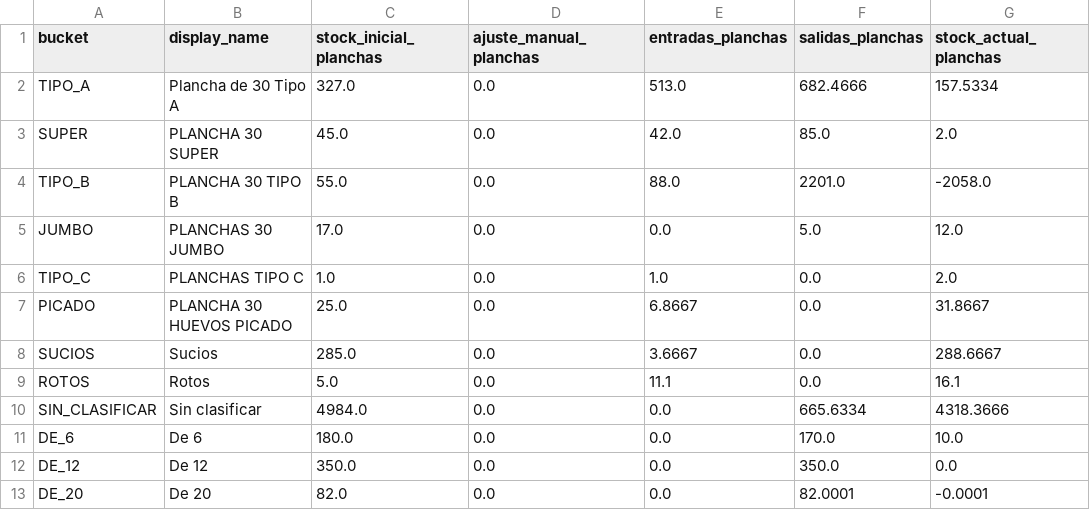
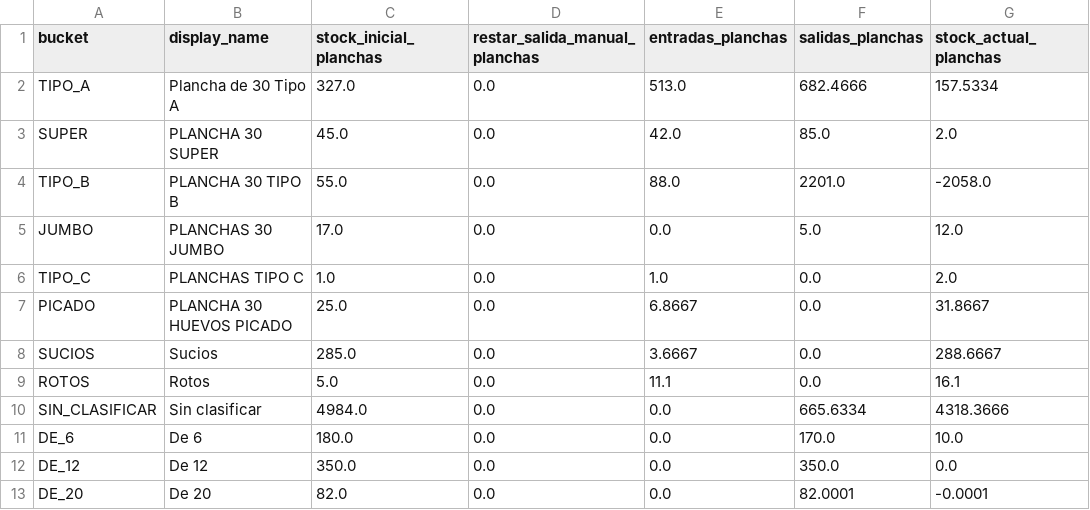
Before and after one commit to djsa97/dashboard-stock-huevos, a CSV file: stock_huevos_dashboard/data/resumen_stock.csv, drawn as a sheet.

Commit message:
Move manual adjustment to sales table

```diff
--- a/stock_huevos_dashboard/data/resumen_stock.csv
+++ b/stock_huevos_dashboard/data/resumen_stock.csv
@@ -1,2 +1,2 @@
-bucket,display_name,stock_inicial_planchas,ajuste_manual_planchas,entradas_planchas,salidas_planchas,stock_actual_planchas
+bucket,display_name,stock_inicial_planchas,restar_salida_manual_planchas,entradas_planchas,salidas_planchas,stock_actual_planchas
 TIPO_A,Plancha de 30 Tipo A,327.0,0.0,513.0,682.4666,157.5334
```
Also changed, not shown: stock_huevos_dashboard/data/stock_inicial.csv, 2 other files.
